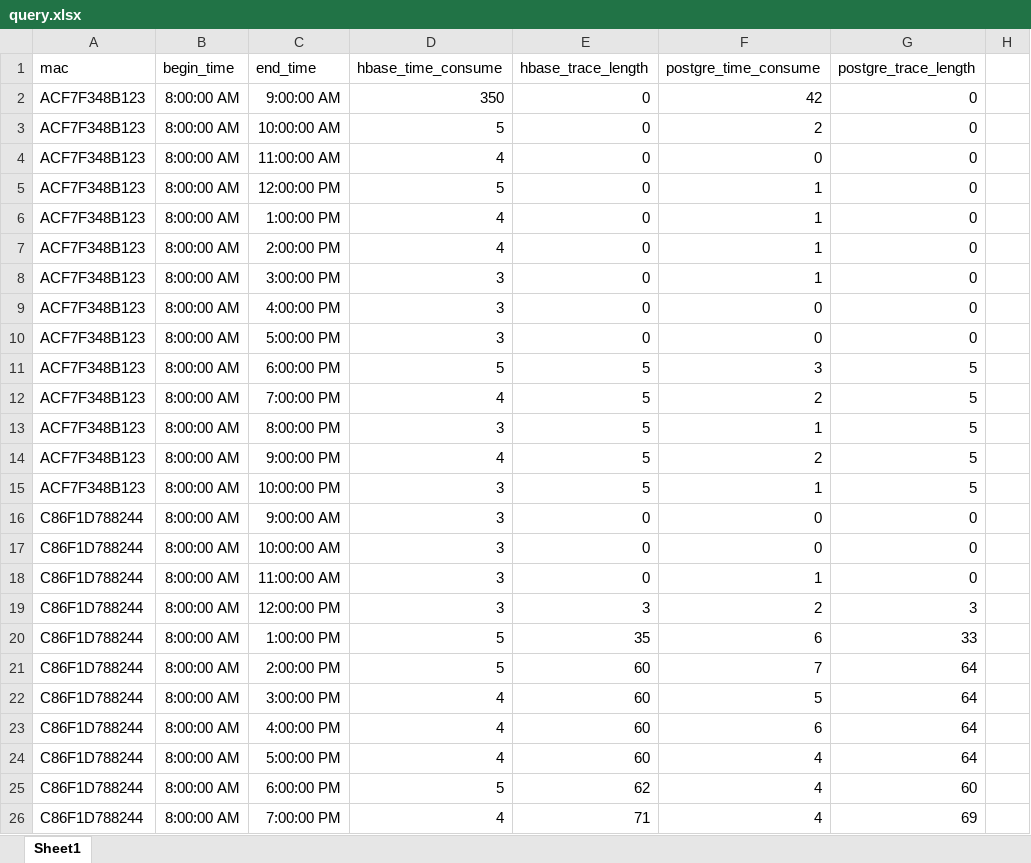
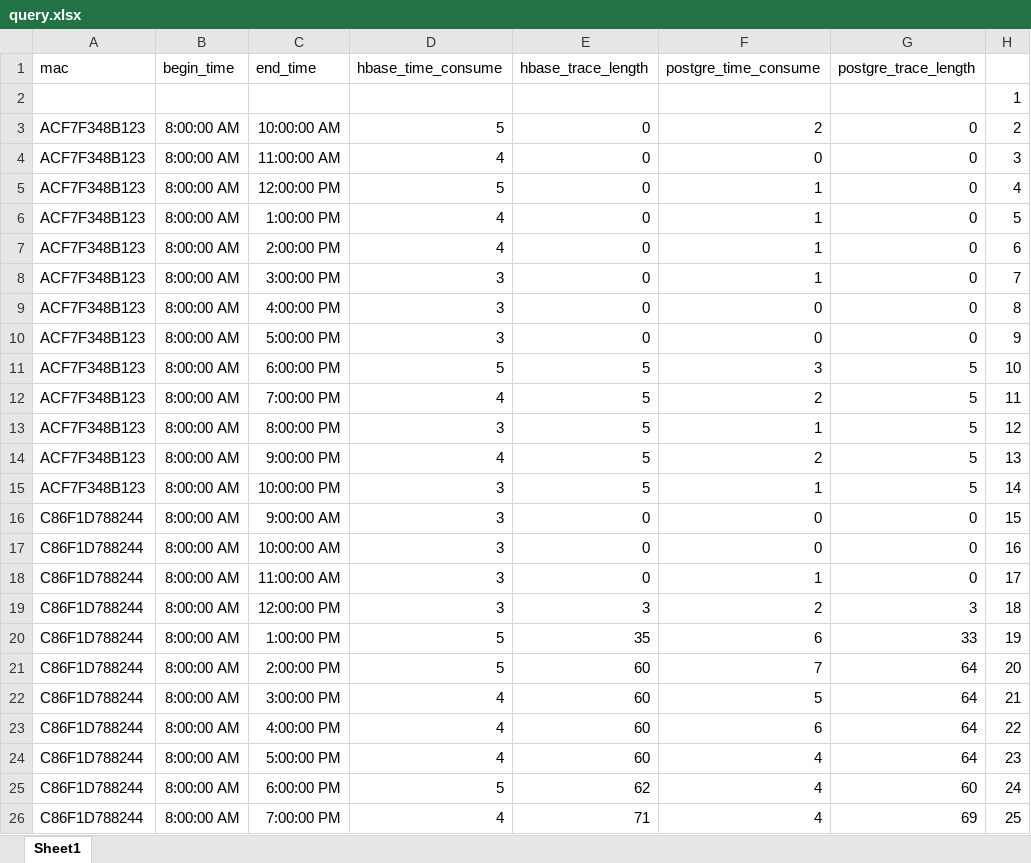
Before and after one commit to dequn/paper, an Excel workbook: query.xlsx, sheet Sheet1, drawn as a sheet; only a part is shown; values as stored, in another font and other column widths than the file's, no borders; charts and pictures not drawn; the diff covers the shown part only; the diff names each change by its address in the sheet, - before the commit and + after, or states it on an @@ line.

```diff
--- a/query.xlsx (sheet Sheet1)
+++ b/query.xlsx (sheet Sheet1)
-A2 (mac): ACF7F348B123
+A2 (mac): (empty)
-B2 (begin_time): 8:00:00 AM
+B2 (begin_time): (empty)
-C2 (end_time): 9:00:00 AM
+C2 (end_time): (empty)
-D2 (hbase_time_consume): 350
+D2 (hbase_time_consume): (empty)
-E2 (hbase_trace_length): 0
+E2 (hbase_trace_length): (empty)
-F2 (postgre_time_consume): 42
+F2 (postgre_time_consume): (empty)
-G2 (postgre_trace_length): 0
+G2 (postgre_trace_length): (empty)
-H2: (empty)
+H2: 1
-H3: (empty)
+H3: 2
-H4: (empty)
+H4: 3
-H5: (empty)
+H5: 4
-H6: (empty)
+H6: 5
-H7: (empty)
+H7: 6
-H8: (empty)
+H8: 7
-H9: (empty)
+H9: 8
-H10: (empty)
+H10: 9
-H11: (empty)
+H11: 10
-H12: (empty)
+H12: 11
-H13: (empty)
+H13: 12
-H14: (empty)
+H14: 13
-H15: (empty)
+H15: 14
-H16: (empty)
+H16: 15
-H17: (empty)
+H17: 16
-H18: (empty)
+H18: 17
-H19: (empty)
+H19: 18
-H20: (empty)
+H20: 19
-H21: (empty)
+H21: 20
-H22: (empty)
+H22: 21
-H23: (empty)
+H23: 22
-H24: (empty)
+H24: 23
-H25: (empty)
+H25: 24
-H26: (empty)
+H26: 25
```
Also changed, not shown: 1375 edited cells elsewhere in this sheet, charts or pictures, 3 other files.
